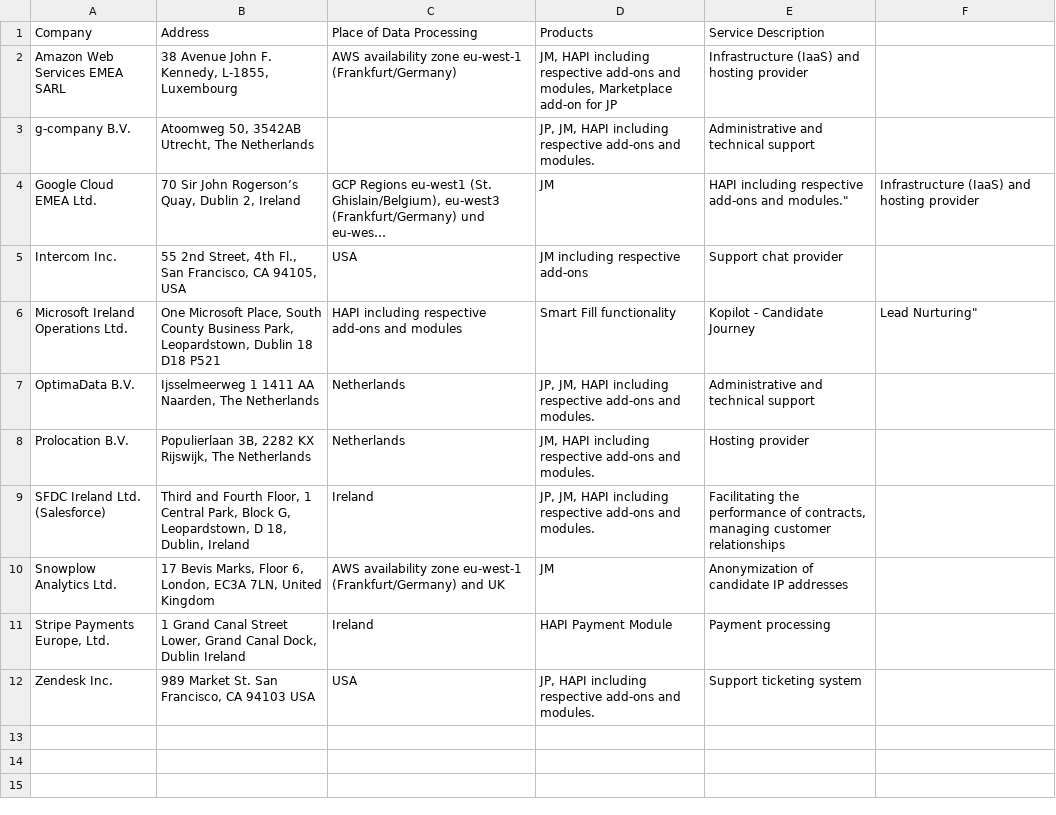
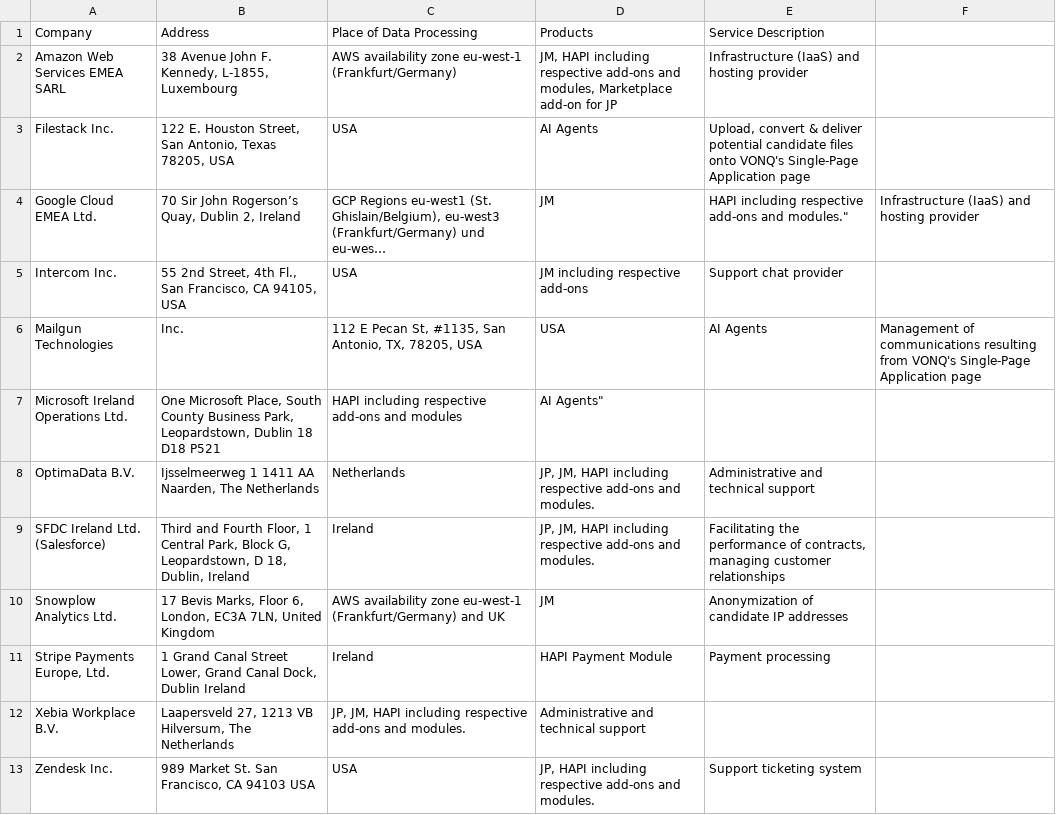
Before and after one commit to vonq/docs, a CSV file: legal-website/versioning-subprocessors/sub-processor-listing-v07.26-31.09.2024.csv, drawn as a sheet; long unchanged cells end in …; removed rows and columns are numbered as before the commit, all else as after; the diff names each change by its address in the sheet, - before the commit and + after, or states it on an @@ line.

Commit message:
Update sub-processor-listing-v07.26-31.09.2024.csv
Removed Prolocation
Amended details for G-company (now Xebia Workplace)
Added Filestack and Mailgun as sub-processors
Replaced specific AI Agents (like SmartFill) with general term "AI Agents"

```diff
--- a/legal-website/versioning-subprocessors/sub-processor-listing-v07.26-31.09.2024.csv
+++ b/legal-website/versioning-subprocessors/sub-processor-listing-v07.26-31.09.2024.csv
-row 3: g-company B.V. | Atoomweg 50, 3542AB Utrecht, The Netherlands |  | JP, JM, HAPI including respective add-ons and modules. | Administrative and technical support
+row 3: Filestack Inc. | 122 E. Houston Street, San Antonio, Texas 78205, USA | USA | AI Agents | Upload, convert & deliver potential candidate files onto VONQ's Single-Page Application page
+row 6: Mailgun Technologies | Inc. | 112 E Pecan St, #1135, San Antonio, TX, 78205, USA | USA | AI Agents | Management of communications resulting from VONQ's Single-Page Application page
-D7: Smart Fill functionality
+D7: AI Agents"
-E7: Kopilot - Candidate Journey
+E7: (empty)
-F7: Lead Nurturing"
+F7: (empty)
-row 8: Prolocation B.V. | Populierlaan 3B, 2282 KX Rijswijk, The Netherlands | Netherlands | JM, HAPI including respective add-ons and modules. | Hosting provider
+row 12: Xebia Workplace B.V. | Laapersveld 27, 1213 VB Hilversum, The Netherlands | JP, JM, HAPI including respective add-ons and modules. | Administrative and technical support
```
